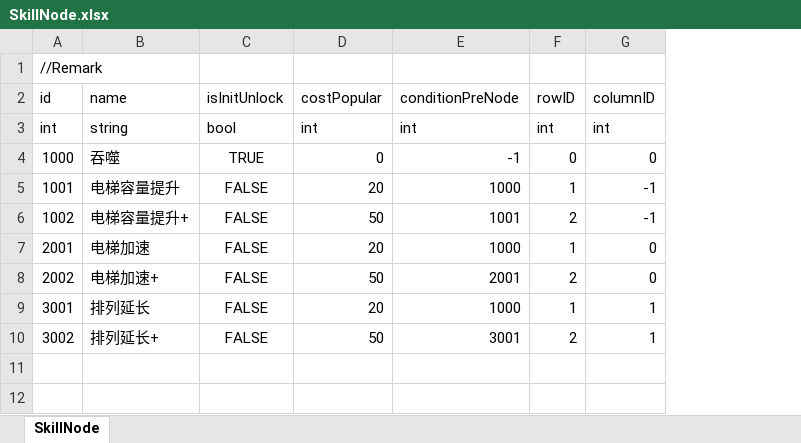
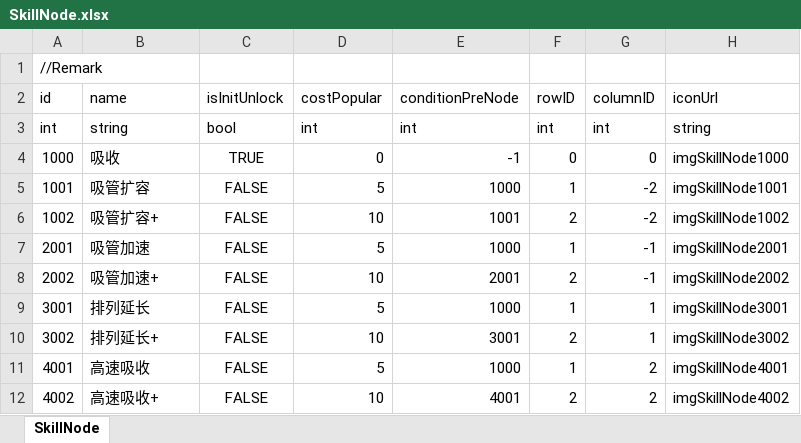
Before and after one commit to LUOHONGPENG/LiftRabbit, an Excel workbook: Assets/Excel/SkillNode.xlsx, sheet SkillNode, drawn as a sheet; values as stored, in another font and other column widths than the file's, no borders; the diff names each change by its address in the sheet, - before the commit and + after, or states it on an @@ line.

Commit message:
SkillTree

```diff
--- a/Assets/Excel/SkillNode.xlsx (sheet SkillNode)
+++ b/Assets/Excel/SkillNode.xlsx (sheet SkillNode)
+column H (iconUrl), rows 3-10: string | imgSkillNode1000 | imgSkillNode1001 | imgSkillNode1002 | imgSkillNode2001 | imgSkillNode2002 | imgSkillNode3001 | imgSkillNode3002
-B4 (name): 吞噬
+B4 (name): 吸收
-B5 (name): 电梯容量提升
+B5 (name): 吸管扩容
-D5 (costPopular): 20
+D5 (costPopular): 5
-G5:G6 (columnID): -1
+G5:G6 (columnID): -2
-B6 (name): 电梯容量提升+
+B6 (name): 吸管扩容+
-D6 (costPopular): 50
+D6 (costPopular): 10
-B7 (name): 电梯加速
+B7 (name): 吸管加速
-D7 (costPopular): 20
+D7 (costPopular): 5
-G7:G8 (columnID): 0
+G7:G8 (columnID): -1
-B8 (name): 电梯加速+
+B8 (name): 吸管加速+
-D8 (costPopular): 50
+D8 (costPopular): 10
-D9 (costPopular): 20
+D9 (costPopular): 5
-D10 (costPopular): 50
+D10 (costPopular): 10
+row 11: 4001 | 高速吸收 | FALSE | 5 | 1000 | 1 | 2 | imgSkillNode4001
+row 12: 4002 | 高速吸收+ | FALSE | 10 | 4001 | 2 | 2 | imgSkillNode4002
```
Also changed, not shown: Assets/Excel/Tutorial.xlsx, 51 other files.
